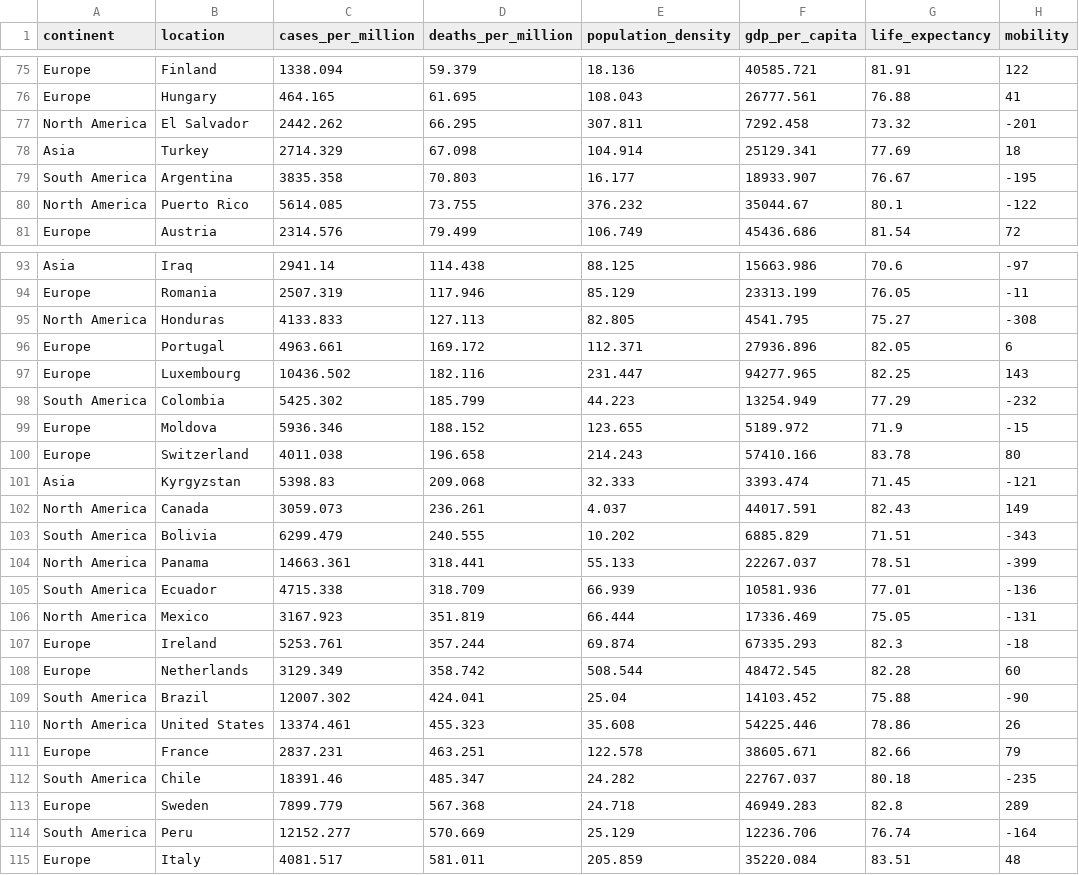
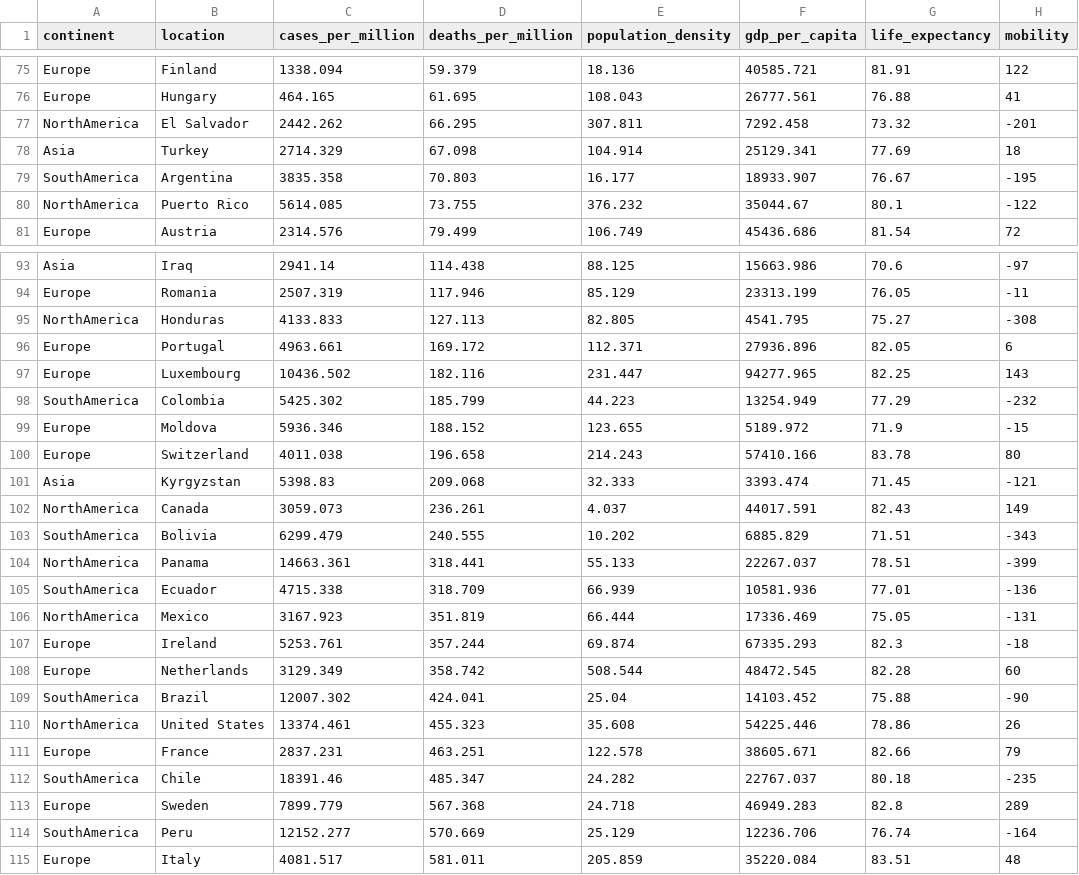
Before and after one commit to jayw11/jayw11.github.io, a CSV file: covid19.csv, drawn as a sheet; only a part is shown, gaps mark what is left out; the diff covers the shown part only.

Commit message:
Initial commit

```diff
--- a/covid19.csv
+++ b/covid19.csv
@@ -76,6 +76,6 @@ Europe,Finland,1338.094,59.379,18.136,40585.721,81.91,122
 Europe,Hungary,464.165,61.695,108.043,26777.561,76.88,41
-North America,El Salvador,2442.262,66.295,307.811,7292.458,73.32,-201
+NorthAmerica,El Salvador,2442.262,66.295,307.811,7292.458,73.32,-201
 Asia,Turkey,2714.329,67.098,104.914,25129.341,77.69,18
-South America,Argentina,3835.358,70.803,16.177,18933.907,76.67,-195
-North America,Puerto Rico,5614.085,73.755,376.232,35044.67,80.1,-122
+SouthAmerica,Argentina,3835.358,70.803,16.177,18933.907,76.67,-195
+NorthAmerica,Puerto Rico,5614.085,73.755,376.232,35044.67,80.1,-122
 Europe,Austria,2314.576,79.499,106.749,45436.686,81.54,72
@@ -94,6 +94,6 @@ Asia,Iraq,2941.14,114.438,88.125,15663.986,70.6,-97
 Europe,Romania,2507.319,117.946,85.129,23313.199,76.05,-11
-North America,Honduras,4133.833,127.113,82.805,4541.795,75.27,-308
+NorthAmerica,Honduras,4133.833,127.113,82.805,4541.795,75.27,-308
 Europe,Portugal,4963.661,169.172,112.371,27936.896,82.05,6
 Europe,Luxembourg,10436.502,182.116,231.447,94277.965,82.25,143
-South America,Colombia,5425.302,185.799,44.223,13254.949,77.29,-232
+SouthAmerica,Colombia,5425.302,185.799,44.223,13254.949,77.29,-232
 Europe,Moldova,5936.346,188.152,123.655,5189.972,71.9,-15
@@ -101,15 +101,15 @@ Europe,Switzerland,4011.038,196.658,214.243,57410.166,83.78,80
 Asia,Kyrgyzstan,5398.83,209.068,32.333,3393.474,71.45,-121
-North America,Canada,3059.073,236.261,4.037,44017.591,82.43,149
-South America,Bolivia,6299.479,240.555,10.202,6885.829,71.51,-343
-North America,Panama,14663.361,318.441,55.133,22267.037,78.51,-399
-South America,Ecuador,4715.338,318.709,66.939,10581.936,77.01,-136
-North America,Mexico,3167.923,351.819,66.444,17336.469,75.05,-131
+NorthAmerica,Canada,3059.073,236.261,4.037,44017.591,82.43,149
+SouthAmerica,Bolivia,6299.479,240.555,10.202,6885.829,71.51,-343
+NorthAmerica,Panama,14663.361,318.441,55.133,22267.037,78.51,-399
+SouthAmerica,Ecuador,4715.338,318.709,66.939,10581.936,77.01,-136
+NorthAmerica,Mexico,3167.923,351.819,66.444,17336.469,75.05,-131
 Europe,Ireland,5253.761,357.244,69.874,67335.293,82.3,-18
 Europe,Netherlands,3129.349,358.742,508.544,48472.545,82.28,60
-South America,Brazil,12007.302,424.041,25.04,14103.452,75.88,-90
-North America,United States,13374.461,455.323,35.608,54225.446,78.86,26
+SouthAmerica,Brazil,12007.302,424.041,25.04,14103.452,75.88,-90
+NorthAmerica,United States,13374.461,455.323,35.608,54225.446,78.86,26
 Europe,France,2837.231,463.251,122.578,38605.671,82.66,79
-South America,Chile,18391.46,485.347,24.282,22767.037,80.18,-235
+SouthAmerica,Chile,18391.46,485.347,24.282,22767.037,80.18,-235
 Europe,Sweden,7899.779,567.368,24.718,46949.283,82.8,289
-South America,Peru,12152.277,570.669,25.129,12236.706,76.74,-164
+SouthAmerica,Peru,12152.277,570.669,25.129,12236.706,76.74,-164
 Europe,Italy,4081.517,581.011,205.859,35220.084,83.51,48
```
Also changed, not shown: 12 edited cells elsewhere in this file.
